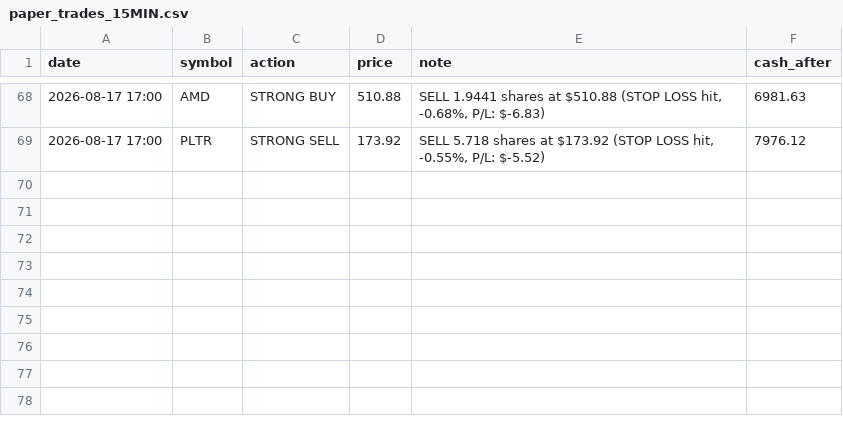
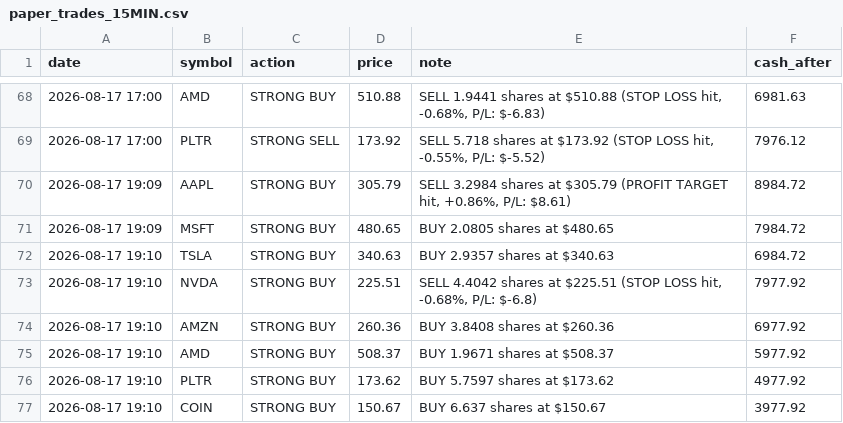
Before and after one commit to apolodario-rgb/trading-signal-app, a CSV file: paper_trades_15MIN.csv, drawn as a sheet; only a part is shown, gaps mark what is left out.

```diff
--- a/paper_trades_15MIN.csv
+++ b/paper_trades_15MIN.csv
@@ -69 +69,9 @@ date,symbol,action,price,note,cash_after
 2026-08-17 17:00,PLTR,STRONG SELL,173.92,"SELL 5.718 shares at $173.92 (STOP LOSS hit, -0.55%, P/L: $-5.52)",7976.12
+2026-08-17 19:09,AAPL,STRONG BUY,305.79,"SELL 3.2984 shares at $305.79 (PROFIT TARGET hit, +0.86%, P/L: $8.61)",8984.72
+2026-08-17 19:09,MSFT,STRONG BUY,480.65,BUY 2.0805 shares at $480.65,7984.72
+2026-08-17 19:10,TSLA,STRONG BUY,340.63,BUY 2.9357 shares at $340.63,6984.72
+2026-08-17 19:10,NVDA,STRONG BUY,225.51,"SELL 4.4042 shares at $225.51 (STOP LOSS hit, -0.68%, P/L: $-6.8)",7977.92
+2026-08-17 19:10,AMZN,STRONG BUY,260.36,BUY 3.8408 shares at $260.36,6977.92
+2026-08-17 19:10,AMD,STRONG BUY,508.37,BUY 1.9671 shares at $508.37,5977.92
+2026-08-17 19:10,PLTR,STRONG BUY,173.62,BUY 5.7597 shares at $173.62,4977.92
+2026-08-17 19:10,COIN,STRONG BUY,150.67,BUY 6.637 shares at $150.67,3977.92
```
Also changed, not shown: portfolio_history_15MIN.csv, signal_log_15MIN.csv, 1 other file.
